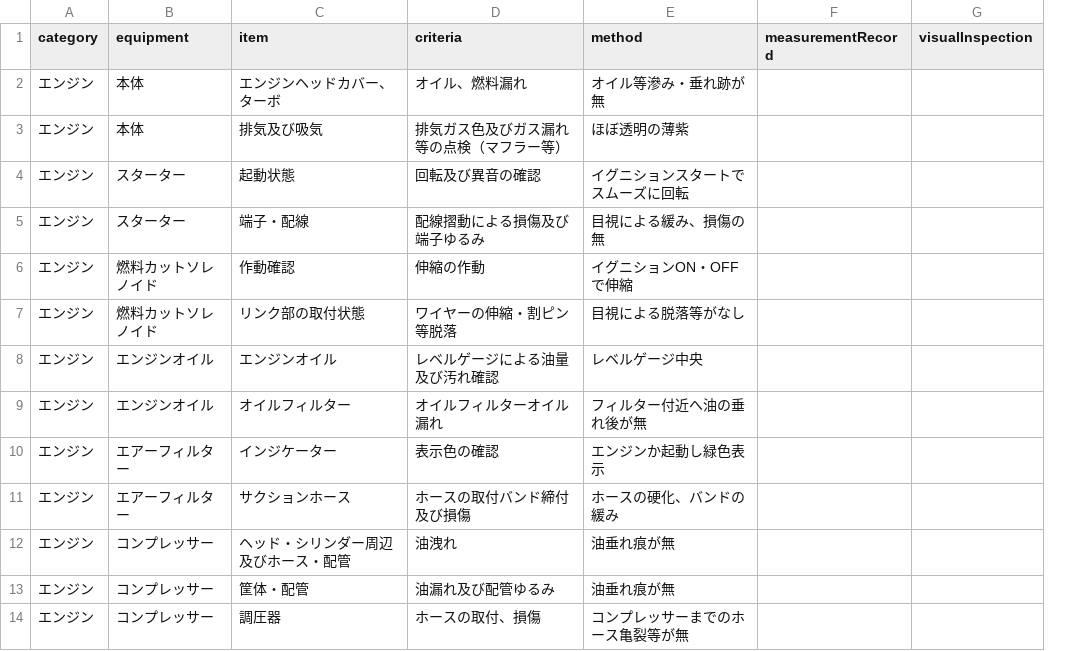
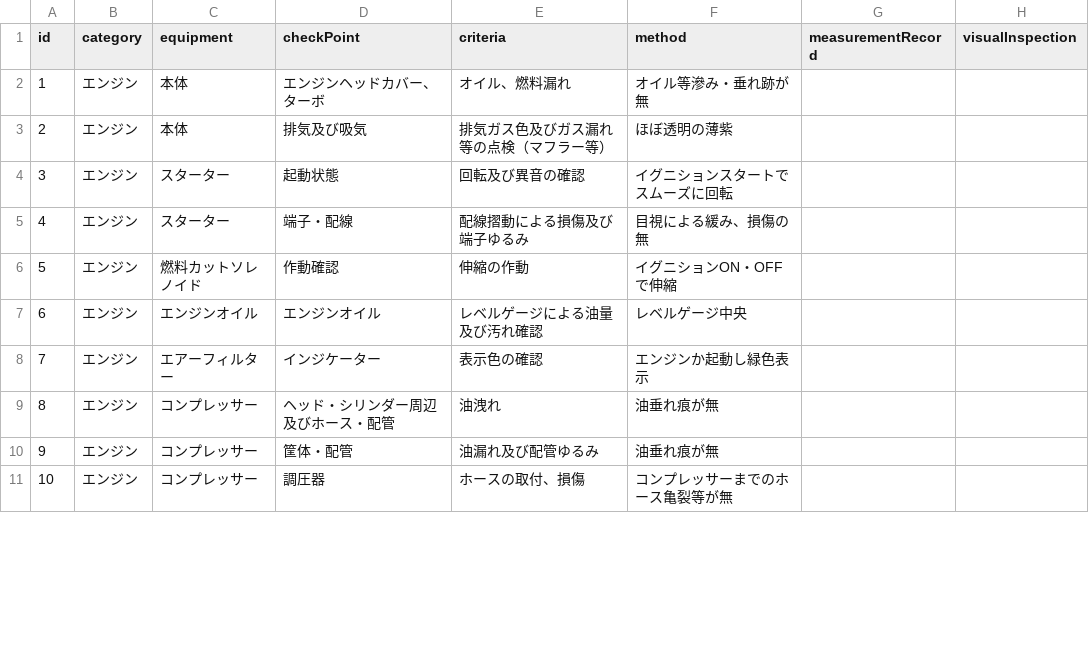
Before and after one commit to Satoshi-Niina/UserAccessDashboard, a CSV file: attached_assets/inspection/table/inspection_items.csv, drawn as a sheet; only a part is shown; removed rows and columns are numbered as before the commit, all else as after; the diff names each change by its address in the sheet, - before the commit and + after, or states it on an @@ line.

```diff
--- a/attached_assets/inspection/table/inspection_items.csv
+++ b/attached_assets/inspection/table/inspection_items.csv
+column A (id), rows 2-11: 1 | 2 | 3 | 4 | 5 | 6 | 7 | 8 | 9 | 10
-D1: item
+D1: checkPoint
-row 7: エンジン | 燃料カットソレノイド | リンク部の取付状態 | ワイヤーの伸縮・割ピン等脱落 | 目視による脱落等がなし
-row 9: エンジン | エンジンオイル | オイルフィルター | オイルフィルターオイル漏れ | フィルター付近へ油の垂れ後が無
-row 11: エンジン | エアーフィルター | サクションホース | ホースの取付バンド締付及び損傷 | ホースの硬化、バンドの緩み
```
Also changed, not shown: 4 other files.
